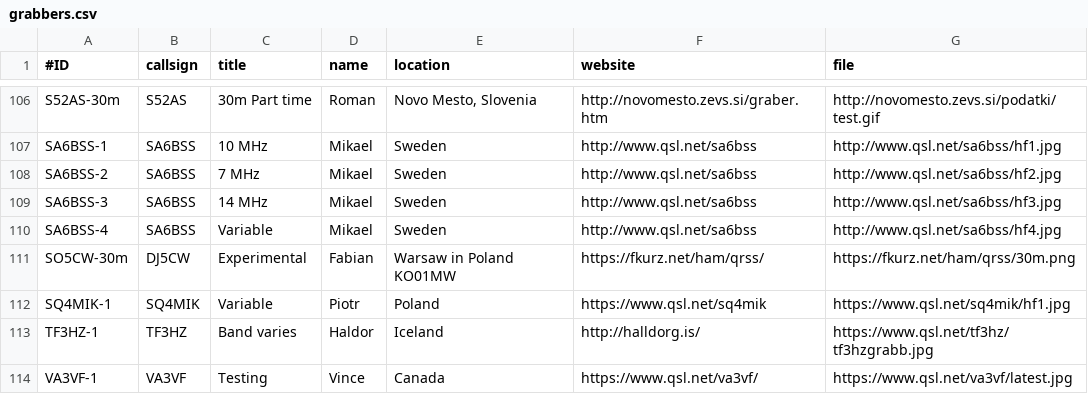
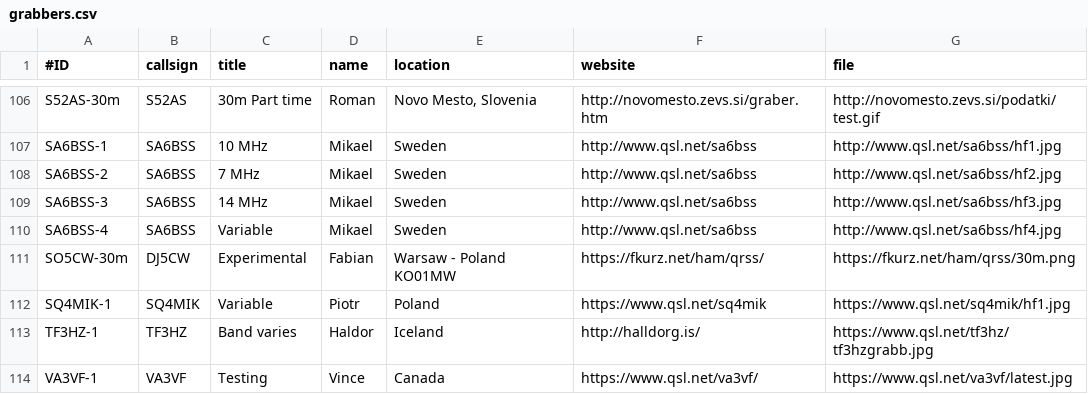
Before and after one commit to swharden/QRSSplus, a CSV file: grabbers.csv, drawn as a sheet; only a part is shown, gaps mark what is left out.

Commit message:
Update grabbers.csv

```diff
--- a/grabbers.csv
+++ b/grabbers.csv
@@ -110,3 +110,3 @@ SA6BSS-3,SA6BSS,14 MHz,Mikael,Sweden,http://www.qsl.net/sa6bss,http://www.qsl.ne
 SA6BSS-4,SA6BSS,Variable,Mikael,Sweden,http://www.qsl.net/sa6bss,http://www.qsl.net/sa6bss/hf4.jpg
-SO5CW-30m,DJ5CW,Experimental,Fabian,Warsaw in Poland KO01MW,https://fkurz.net/ham/qrss/,https://fkurz.net/ham/qrss/30m.png
+SO5CW-30m,DJ5CW,Experimental,Fabian,Warsaw - Poland KO01MW,https://fkurz.net/ham/qrss/,https://fkurz.net/ham/qrss/30m.png
 SQ4MIK-1,SQ4MIK,Variable,Piotr,Poland,https://www.qsl.net/sq4mik,https://www.qsl.net/sq4mik/hf1.jpg
```
